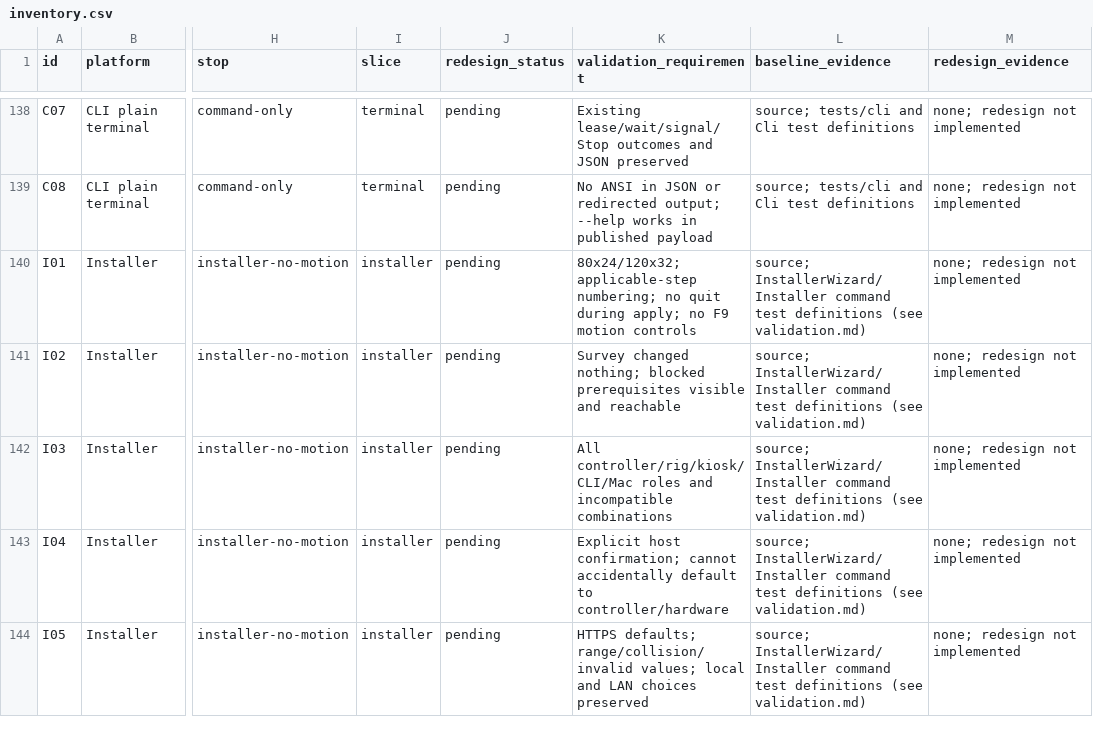
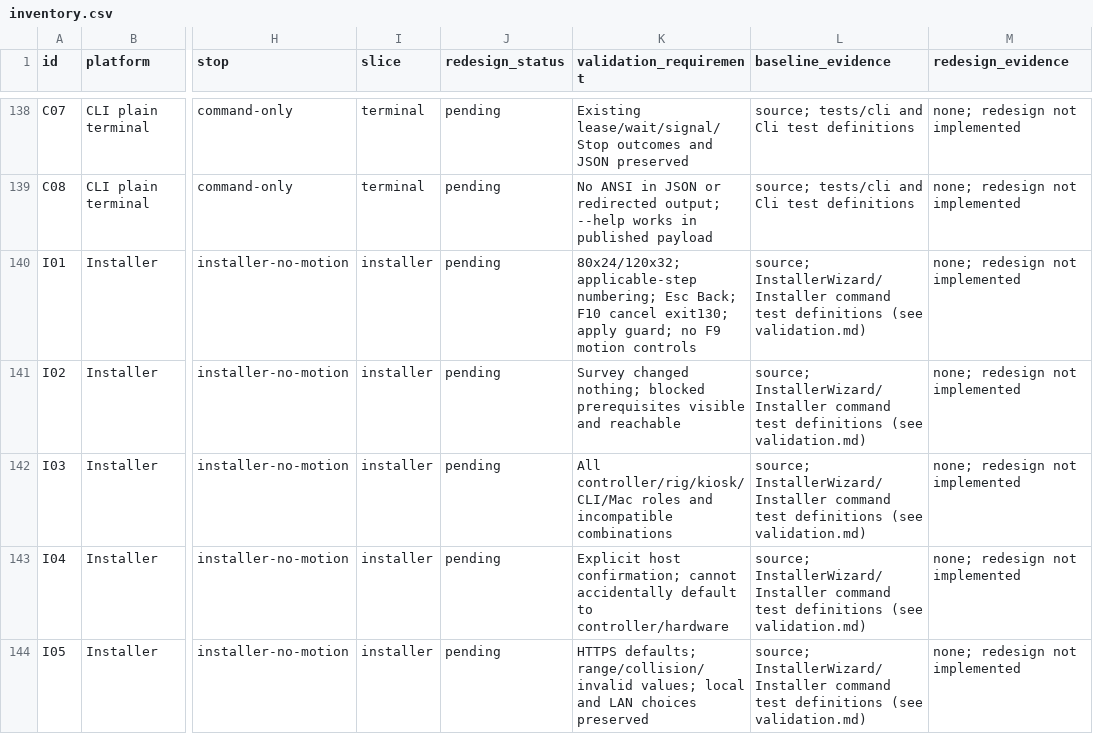
Before and after one commit to HualapaiValley/HVO.RoofController, a CSV file: docs/ui-redesign/inventory.csv, drawn as a sheet; only a part is shown, gaps mark what is left out; the diff names each change by its address in the sheet, - before the commit and + after, or states it on an @@ line.

Commit message:
docs: record verified terminal payload audit for UI foundation
Preserve the six v4.1.1 artifact identities and specific supplied-notice omission,
with explicit audit limits and pending runtime/packaging validation obligations.
Clarify installer Escape/Back versus F10 cancellation.

```diff
--- a/docs/ui-redesign/inventory.csv
+++ b/docs/ui-redesign/inventory.csv
-K140 (validation_requirement): …applicable-step numbering; no quit during apply; no F9…
+K140 (validation_requirement): …applicable-step numbering; Esc Back; F10 cancel exit130; apply guard; no F9…
```
Also changed, not shown: 5 other files.
